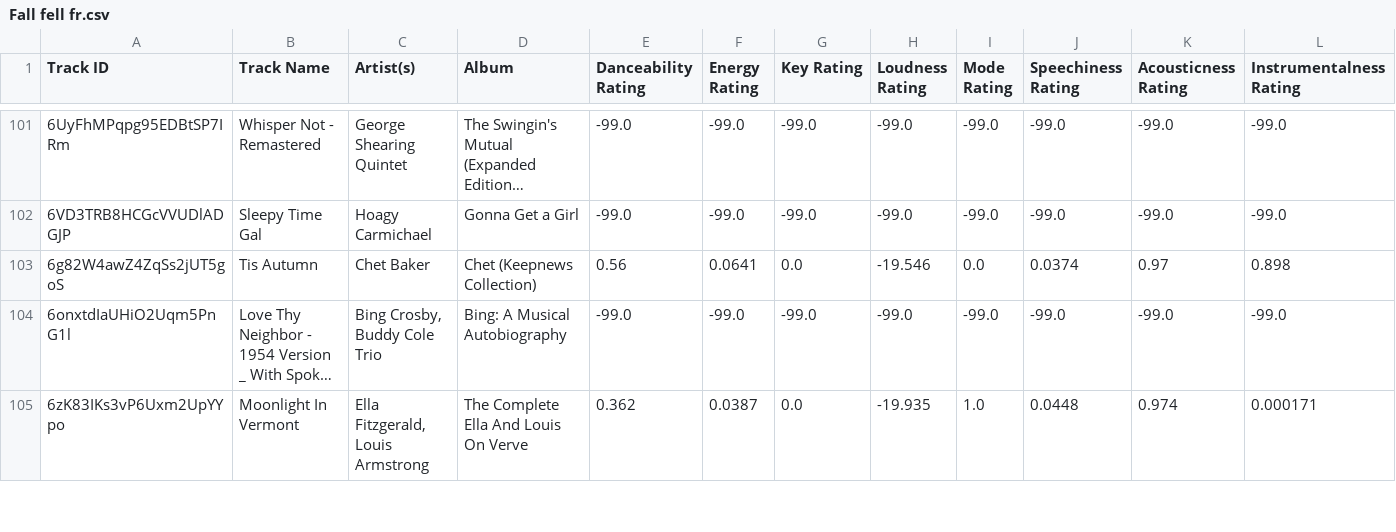
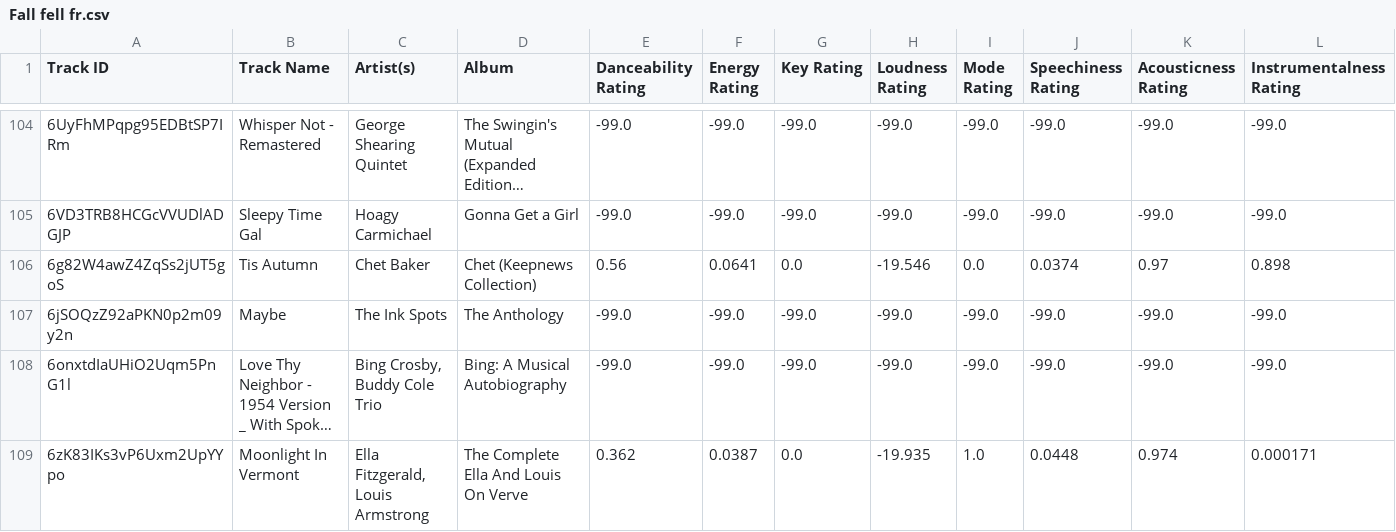
Before and after one commit to seamusmcn/seamusmcn.github.io, a CSV file: S_playlists/Fall fell fr.csv, drawn as a sheet; only a part is shown, gaps mark what is left out; long unchanged cells end in …; rows hold the shown columns only; the diff covers the shown part only; the diff names each change by its address in the sheet, - before the commit and + after, or states it on an @@ line.

```diff
--- a/S_playlists/Fall fell fr.csv
+++ b/S_playlists/Fall fell fr.csv
+row 107: 6jSOQzZ92aPKN0p2m09y2n | Maybe | The Ink Spots | The Anthology | -99.0 | -99.0 | -99.0 | -99.0 | -99.0 | -99.0 | -99.0 | -99.0
```
Also changed, not shown: 5 added rows elsewhere in this file, S_playlists/rock 1-0-seamus.csv.
